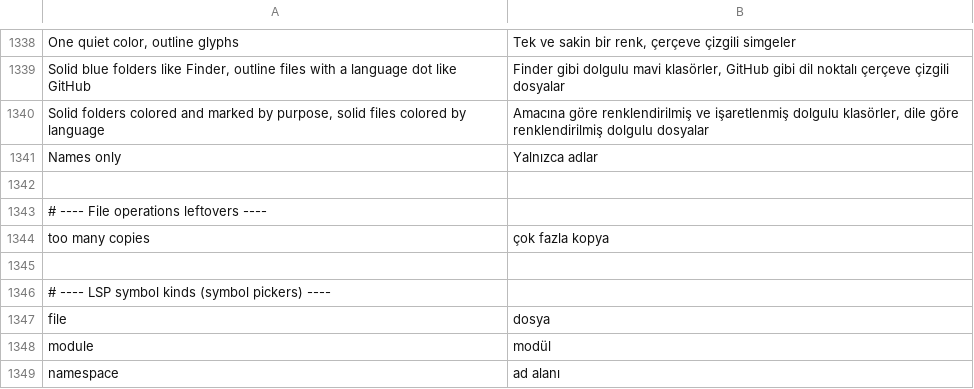
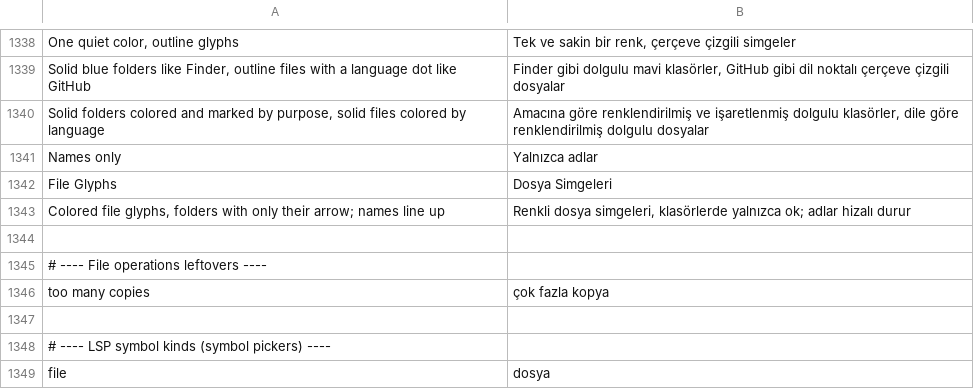
Before and after one commit to doancan/codeyard, a TSV file: crates/app/locales/tr.tsv, drawn as a sheet; only a part is shown, gaps mark what is left out; the shorter side is filled out with more unchanged rows; the diff names each change by its address in the sheet, - before the commit and + after, or states it on an @@ line.

Commit message:
feat(ui): polish the file tree, terminal, sync item and Dock menu
- Add the "File Glyphs" icon theme: colored file glyphs, no folder icons;
  file glyphs take the arrow's column so names in a level line up.
- Give file tree rows more room (24 px rows, wider padding and gap).
- Pad the terminal grid away from the panel edges (14 px sides, 8 px
  top/bottom); mouse mapping and command marks follow the new origin.
- Sync pulls and pushes without asking: git.confirmSync defaults to false
  and stays a user-only setting. The status bar always shows the ↓/↑
  counts, stars a dirty branch and labels an unpublished one.
- List the open windows at the top of the macOS Dock menu.
- Fix the workspace-symbol test, which ran with language servers off.

```diff
--- a/crates/app/locales/tr.tsv
+++ b/crates/app/locales/tr.tsv
+row 1342: File Glyphs | Dosya Simgeleri
+row 1343: Colored file glyphs, folders with only their arrow; names line up | Renkli dosya simgeleri, klasörlerde yalnızca ok; adlar hizalı durur
```
Also changed, not shown: crates/app/locales/template.tsv, 16 other files.
